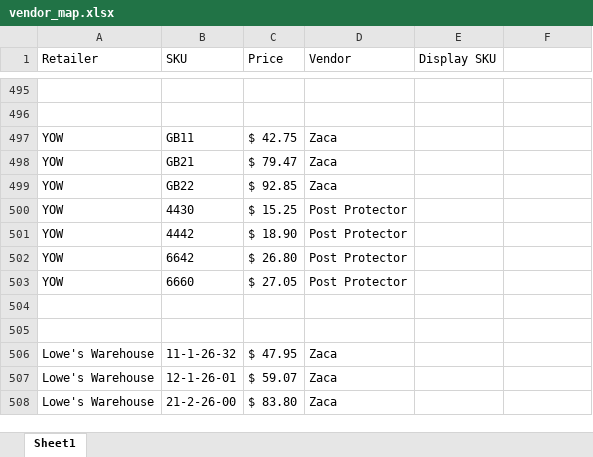
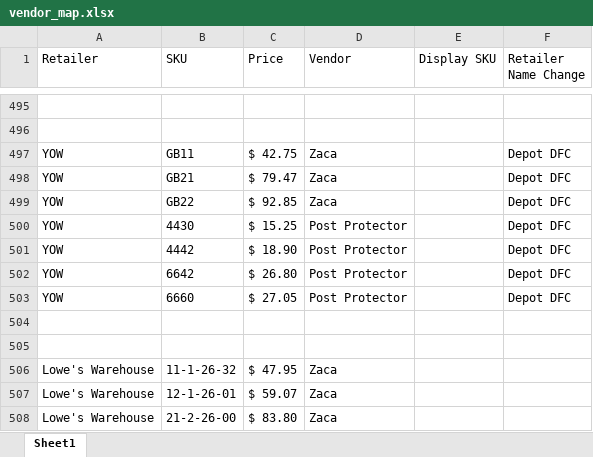
Before and after one commit to CornerstoneProductsGroup/Cornerstone-Sales-Report, an Excel workbook: data/vendor_map.xlsx, sheet Sheet1, drawn as a sheet; only a part is shown, gaps mark what is left out; values as stored, in another font and other column widths than the file's, no borders; the diff names each change by its address in the sheet, - before the commit and + after, or states it on an @@ line.

Commit message:
Add files via upload

```diff
--- a/data/vendor_map.xlsx (sheet Sheet1)
+++ b/data/vendor_map.xlsx (sheet Sheet1)
-F1: (empty)
+F1: Retailer Name Change
-F497:F503 (Retailer Name Change): (empty)
+F497:F503 (Retailer Name Change): Depot DFC
```
